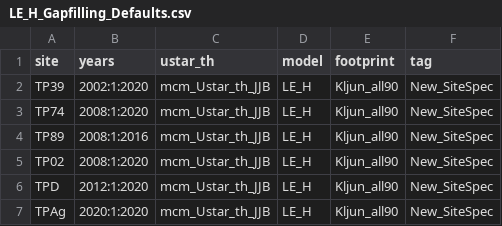
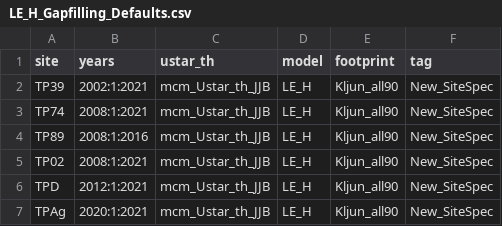
Before and after one commit to macclimate/BACON, a CSV file: Config/Flux/Gapfilling/Defaults/LE_H_Gapfilling_Defaults.csv, drawn as a sheet.

Commit message:
updates following 2021 data processing

```diff
--- a/Config/Flux/Gapfilling/Defaults/LE_H_Gapfilling_Defaults.csv
+++ b/Config/Flux/Gapfilling/Defaults/LE_H_Gapfilling_Defaults.csv
@@ -1,7 +1,7 @@
 site,years,ustar_th,model,footprint,tag
-TP39,2002:1:2020,mcm_Ustar_th_JJB,LE_H,Kljun_all90,New_SiteSpec
-TP74,2008:1:2020,mcm_Ustar_th_JJB,LE_H,Kljun_all90,New_SiteSpec
+TP39,2002:1:2021,mcm_Ustar_th_JJB,LE_H,Kljun_all90,New_SiteSpec
+TP74,2008:1:2021,mcm_Ustar_th_JJB,LE_H,Kljun_all90,New_SiteSpec
 TP89,2008:1:2016,mcm_Ustar_th_JJB,LE_H,Kljun_all90,New_SiteSpec
-TP02,2008:1:2020,mcm_Ustar_th_JJB,LE_H,Kljun_all90,New_SiteSpec
-TPD,2012:1:2020,mcm_Ustar_th_JJB,LE_H,Kljun_all90,New_SiteSpec
-TPAg,2020:1:2020,mcm_Ustar_th_JJB,LE_H,Kljun_all90,New_SiteSpec
+TP02,2008:1:2021,mcm_Ustar_th_JJB,LE_H,Kljun_all90,New_SiteSpec
+TPD,2012:1:2021,mcm_Ustar_th_JJB,LE_H,Kljun_all90,New_SiteSpec
+TPAg,2020:1:2021,mcm_Ustar_th_JJB,LE_H,Kljun_all90,New_SiteSpec
```
Also changed, not shown: Config/Flux/Gapfilling/Defaults/NEE_Gapfilling_Defaults.csv, 31 other files.
